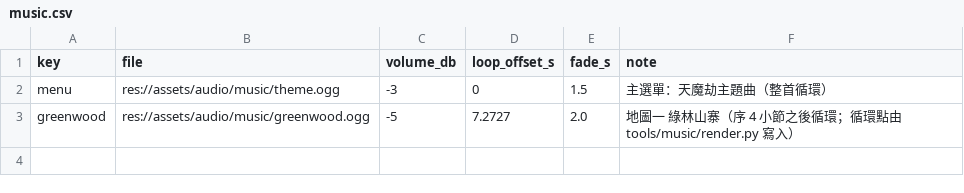
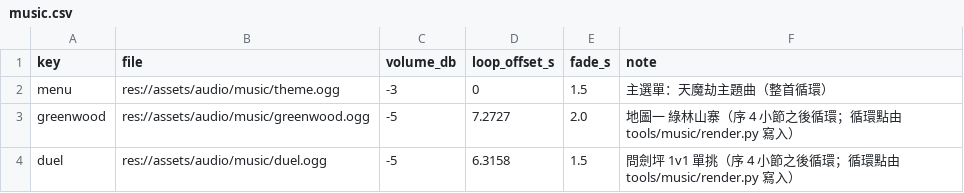
Before and after one commit to Benny021018/wuxia-rogue, a CSV file: data/music.csv, drawn as a sheet; the diff names each change by its address in the sheet, - before the commit and + after, or states it on an @@ line.

```diff
--- a/data/music.csv
+++ b/data/music.csv
+row 4: duel | res://assets/audio/music/duel.ogg | -5 | 6.3158 | 1.5 | 問劍坪 1v1 單挑（序 4 小節之後循環；循環點由 tools/music/render.py 寫入）
```
Also changed, not shown: 12 other files.
